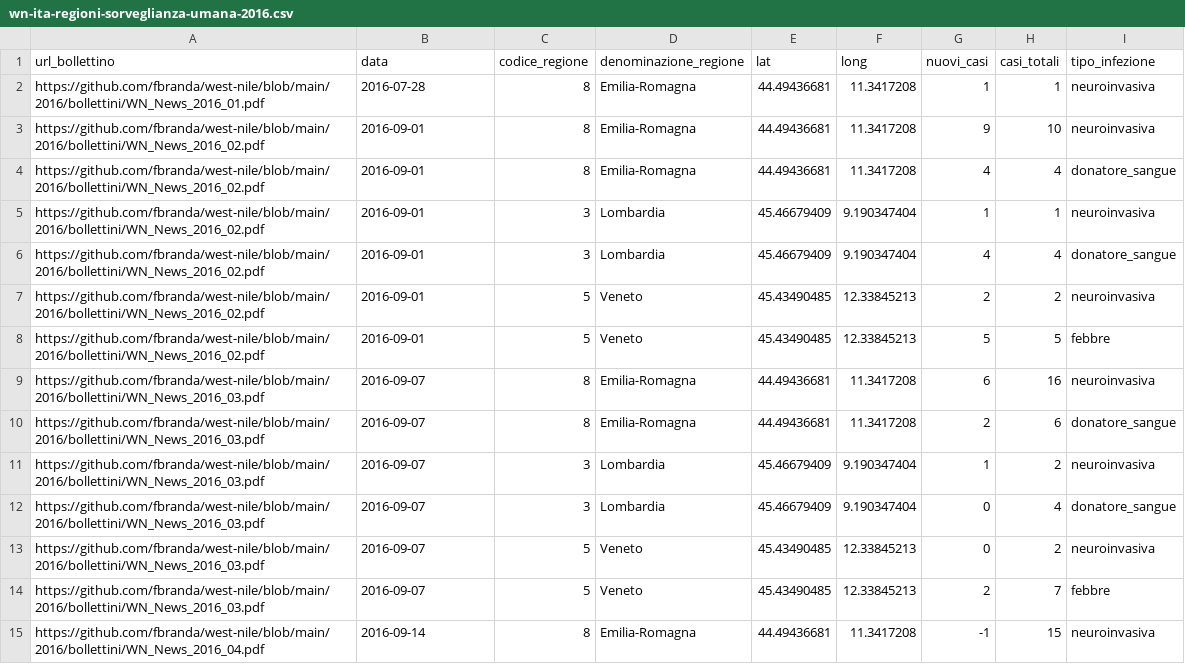
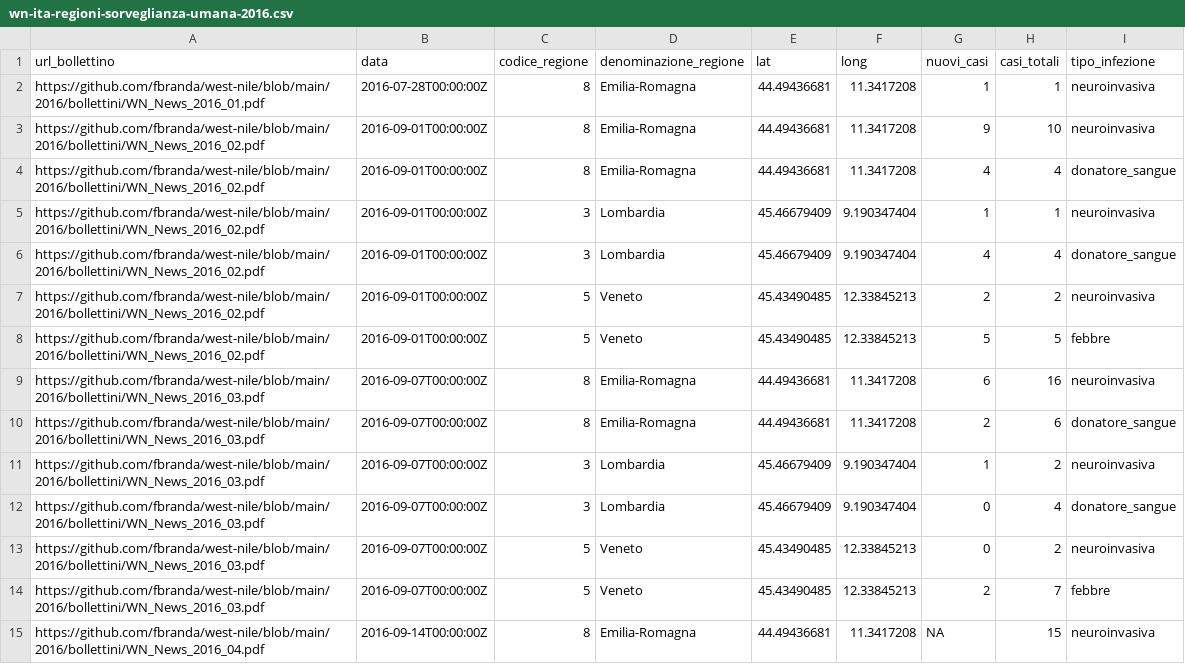
Before and after one commit to fbranda/west-nile, a CSV file: 2016/dati-sorveglianza-umana/wn-ita-regioni-sorveglianza-umana-2016.csv, drawn as a sheet; only a part is shown; the diff covers the shown part only.

Commit message:
Add files via upload

```diff
--- a/2016/dati-sorveglianza-umana/wn-ita-regioni-sorveglianza-umana-2016.csv
+++ b/2016/dati-sorveglianza-umana/wn-ita-regioni-sorveglianza-umana-2016.csv
@@ -2,14 +2,14 @@
-"https://github.com/fbranda/west-nile/blob/main/2016/bollettini/WN_News_2016_01.pdf",2016-07-28,8,"Emilia-Romagna",44.49436681,11.3417208,1,1,"neuroinvasiva"
-"https://github.com/fbranda/west-nile/blob/main/2016/bollettini/WN_News_2016_02.pdf",2016-09-01,8,"Emilia-Romagna",44.49436681,11.3417208,9,10,"neuroinvasiva"
-"https://github.com/fbranda/west-nile/blob/main/2016/bollettini/WN_News_2016_02.pdf",2016-09-01,8,"Emilia-Romagna",44.49436681,11.3417208,4,4,"donatore_sangue"
-"https://github.com/fbranda/west-nile/blob/main/2016/bollettini/WN_News_2016_02.pdf",2016-09-01,3,"Lombardia",45.46679409,9.190347404,1,1,"neuroinvasiva"
-"https://github.com/fbranda/west-nile/blob/main/2016/bollettini/WN_News_2016_02.pdf",2016-09-01,3,"Lombardia",45.46679409,9.190347404,4,4,"donatore_sangue"
-"https://github.com/fbranda/west-nile/blob/main/2016/bollettini/WN_News_2016_02.pdf",2016-09-01,5,"Veneto",45.43490485,12.33845213,2,2,"neuroinvasiva"
-"https://github.com/fbranda/west-nile/blob/main/2016/bollettini/WN_News_2016_02.pdf",2016-09-01,5,"Veneto",45.43490485,12.33845213,5,5,"febbre"
-"https://github.com/fbranda/west-nile/blob/main/2016/bollettini/WN_News_2016_03.pdf",2016-09-07,8,"Emilia-Romagna",44.49436681,11.3417208,6,16,"neuroinvasiva"
-"https://github.com/fbranda/west-nile/blob/main/2016/bollettini/WN_News_2016_03.pdf",2016-09-07,8,"Emilia-Romagna",44.49436681,11.3417208,2,6,"donatore_sangue"
-"https://github.com/fbranda/west-nile/blob/main/2016/bollettini/WN_News_2016_03.pdf",2016-09-07,3,"Lombardia",45.46679409,9.190347404,1,2,"neuroinvasiva"
-"https://github.com/fbranda/west-nile/blob/main/2016/bollettini/WN_News_2016_03.pdf",2016-09-07,3,"Lombardia",45.46679409,9.190347404,0,4,"donatore_sangue"
-"https://github.com/fbranda/west-nile/blob/main/2016/bollettini/WN_News_2016_03.pdf",2016-09-07,5,"Veneto",45.43490485,12.33845213,0,2,"neuroinvasiva"
-"https://github.com/fbranda/west-nile/blob/main/2016/bollettini/WN_News_2016_03.pdf",2016-09-07,5,"Veneto",45.43490485,12.33845213,2,7,"febbre"
-"https://github.com/fbranda/west-nile/blob/main/2016/bollettini/WN_News_2016_04.pdf",2016-09-14,8,"Emilia-Romagna",44.49436681,11.3417208,-1,15,"neuroinvasiva"
+https://github.com/fbranda/west-nile/blob/main/2016/bollettini/WN_News_2016_01.pdf,2016-07-28T00:00:00Z,8,Emilia-Romagna,44.49436681,11.3417208,1,1,neuroinvasiva
+https://github.com/fbranda/west-nile/blob/main/2016/bollettini/WN_News_2016_02.pdf,2016-09-01T00:00:00Z,8,Emilia-Romagna,44.49436681,11.3417208,9,10,neuroinvasiva
+https://github.com/fbranda/west-nile/blob/main/2016/bollettini/WN_News_2016_02.pdf,2016-09-01T00:00:00Z,8,Emilia-Romagna,44.49436681,11.3417208,4,4,donatore_sangue
+https://github.com/fbranda/west-nile/blob/main/2016/bollettini/WN_News_2016_02.pdf,2016-09-01T00:00:00Z,3,Lombardia,45.46679409,9.190347404,1,1,neuroinvasiva
+https://github.com/fbranda/west-nile/blob/main/2016/bollettini/WN_News_2016_02.pdf,2016-09-01T00:00:00Z,3,Lombardia,45.46679409,9.190347404,4,4,donatore_sangue
+https://github.com/fbranda/west-nile/blob/main/2016/bollettini/WN_News_2016_02.pdf,2016-09-01T00:00:00Z,5,Veneto,45.43490485,12.33845213,2,2,neuroinvasiva
+https://github.com/fbranda/west-nile/blob/main/2016/bollettini/WN_News_2016_02.pdf,2016-09-01T00:00:00Z,5,Veneto,45.43490485,12.33845213,5,5,febbre
+https://github.com/fbranda/west-nile/blob/main/2016/bollettini/WN_News_2016_03.pdf,2016-09-07T00:00:00Z,8,Emilia-Romagna,44.49436681,11.3417208,6,16,neuroinvasiva
+https://github.com/fbranda/west-nile/blob/main/2016/bollettini/WN_News_2016_03.pdf,2016-09-07T00:00:00Z,8,Emilia-Romagna,44.49436681,11.3417208,2,6,donatore_sangue
+https://github.com/fbranda/west-nile/blob/main/2016/bollettini/WN_News_2016_03.pdf,2016-09-07T00:00:00Z,3,Lombardia,45.46679409,9.190347404,1,2,neuroinvasiva
+https://github.com/fbranda/west-nile/blob/main/2016/bollettini/WN_News_2016_03.pdf,2016-09-07T00:00:00Z,3,Lombardia,45.46679409,9.190347404,0,4,donatore_sangue
+https://github.com/fbranda/west-nile/blob/main/2016/bollettini/WN_News_2016_03.pdf,2016-09-07T00:00:00Z,5,Veneto,45.43490485,12.33845213,0,2,neuroinvasiva
+https://github.com/fbranda/west-nile/blob/main/2016/bollettini/WN_News_2016_03.pdf,2016-09-07T00:00:00Z,5,Veneto,45.43490485,12.33845213,2,7,febbre
+https://github.com/fbranda/west-nile/blob/main/2016/bollettini/WN_News_2016_04.pdf,2016-09-14T00:00:00Z,8,Emilia-Romagna,44.49436681,11.3417208,"NA",15,neuroinvasiva
```
Also changed, not shown: 67 edited cells elsewhere in this file.
